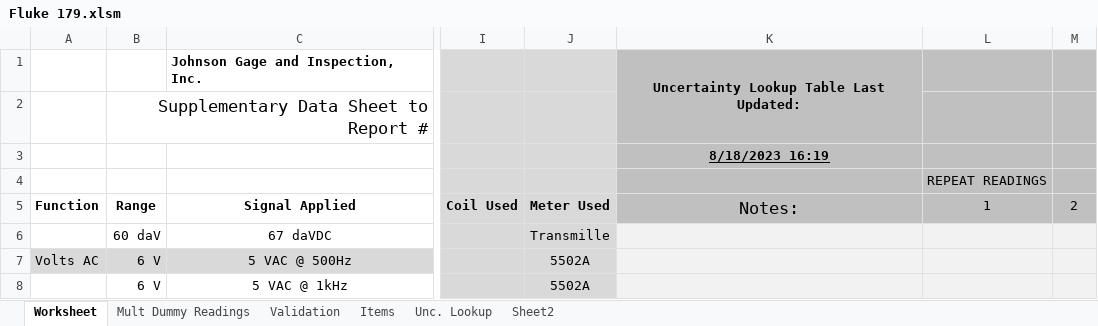
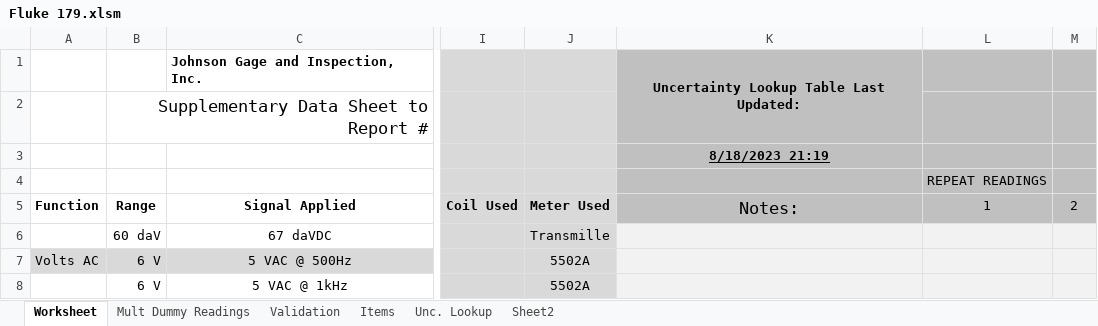
Before and after one commit to Johnson-Gage-Inspection-Inc/xl-Electrical-Workbook, an Excel workbook: Fluke 179.xlsm, sheet Worksheet, drawn as a sheet; only a part is shown, gaps mark what is left out; values as stored, in another font and other column widths than the file's, no borders; charts and pictures and conditional formats not drawn; the diff names each change by its address in the sheet, - before the commit and + after, or states it on an @@ line.

```diff
--- a/Fluke 179.xlsm (sheet Worksheet)
+++ b/Fluke 179.xlsm (sheet Worksheet)
-K3 (Notes:): 8/18/2023 16:19
+K3 (Notes:): 8/18/2023 21:19
```
Also changed, not shown: sheet Unc. Lookup, sheet Mult Dummy Readings, sheet Validation.
